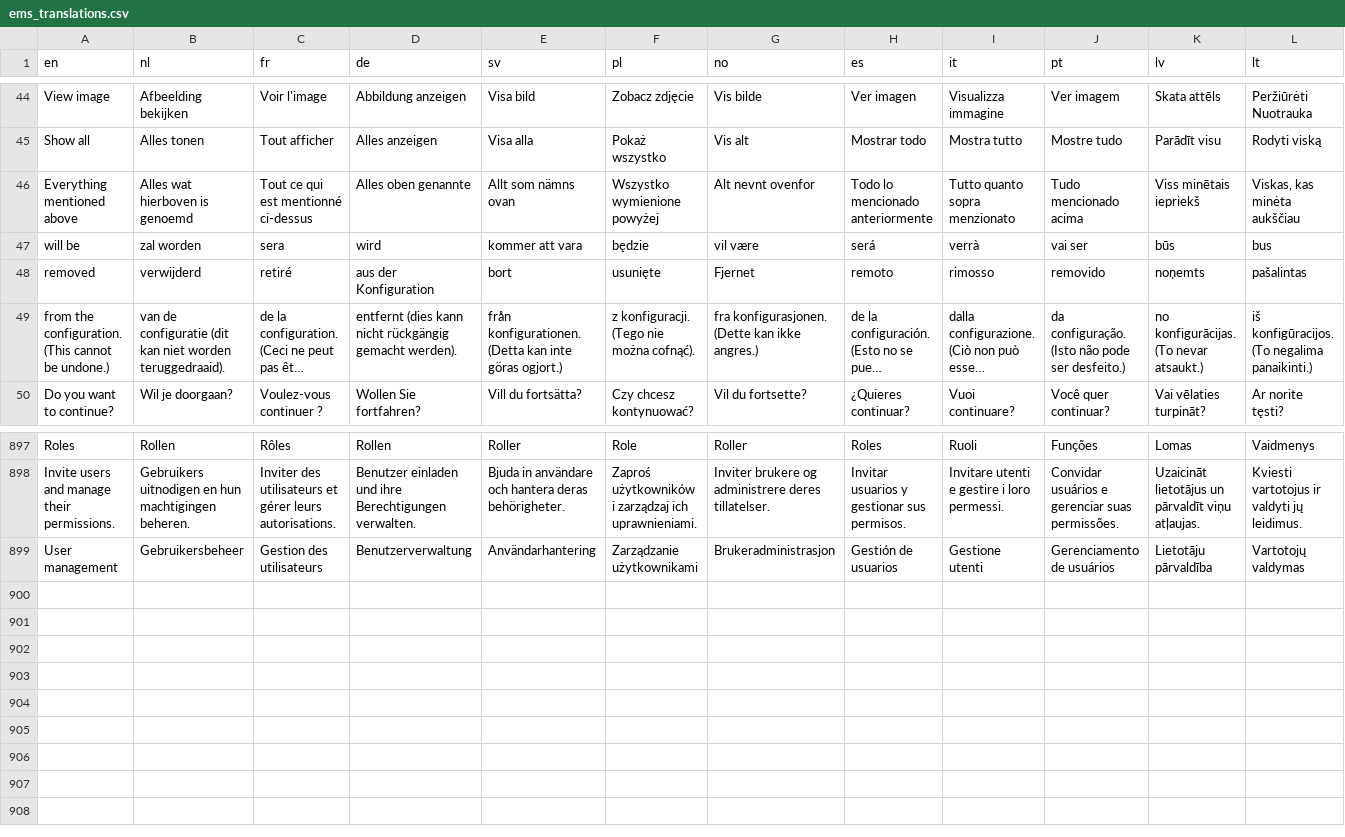
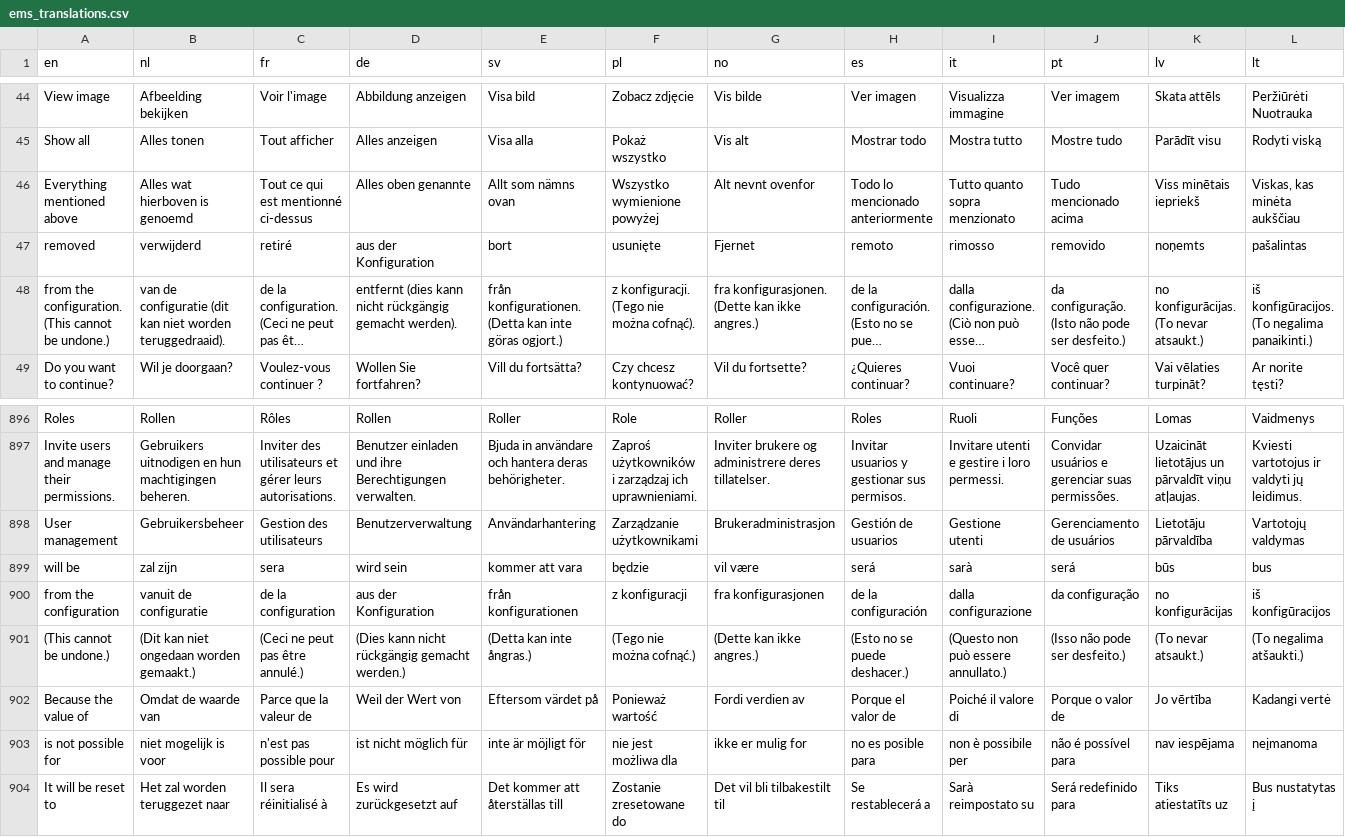
Before and after one commit to Elfsquad/translations, a CSV file: ems_translations.csv, drawn as a sheet; only a part is shown, gaps mark what is left out; long unchanged cells end in …; removed rows and columns are numbered as before the commit, all else as after; the diff names each change by its address in the sheet, - before the commit and + after, or states it on an @@ line.

Commit message:
feat(EC-20232) : add missing translations

```diff
--- a/ems_translations.csv
+++ b/ems_translations.csv
-row 47: will be | zal worden | sera | wird | kommer att vara | będzie | vil være | será | verrà | vai ser | būs | bus
+row 899: will be | zal zijn | sera | wird sein | kommer att vara | będzie | vil være | será | sarà | será | būs | bus
+row 900: from the configuration | vanuit de configuratie | de la configuration | aus der Konfiguration | från konfigurationen | z konfiguracji | fra konfigurasjonen | de la configuración | dalla configurazione | da configuração | no konfigurācijas | iš konfigūracijos
+row 901: (This cannot be undone.) | (Dit kan niet ongedaan worden gemaakt.) | (Ceci ne peut pas être annulé.) | (Dies kann nicht rückgängig gemacht werden.) | (Detta kan inte ångras.) | (Tego nie można cofnąć.) | (Dette kan ikke angres.) | (Esto no se puede deshacer.) | (Questo non può essere annullato.) | (Isso não pode ser desfeito.) | (To nevar atsaukt.) | (To negalima atšaukti.)
+row 902: Because the value of | Omdat de waarde van | Parce que la valeur de | Weil der Wert von | Eftersom värdet på | Ponieważ wartość | Fordi verdien av | Porque el valor de | Poiché il valore di | Porque o valor de | Jo vērtība | Kadangi vertė
+row 903: is not possible for | niet mogelijk is voor | n'est pas possible pour | ist nicht möglich für | inte är möjligt för | nie jest możliwa dla | ikke er mulig for | no es posible para | non è possibile per | não é possível para | nav iespējama | neįmanoma
+row 904: It will be reset to | Het zal worden teruggezet naar | Il sera réinitialisé à | Es wird zurückgesetzt auf | Det kommer att återställas till | Zostanie zresetowane do | Det vil bli tilbakestilt til | Se restablecerá a | Sarà reimpostato su | Será redefinido para | Tiks atiestatīts uz | Bus nustatytas į
```
